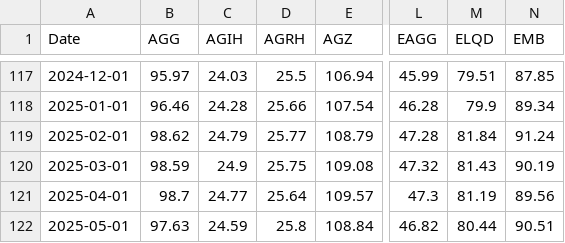
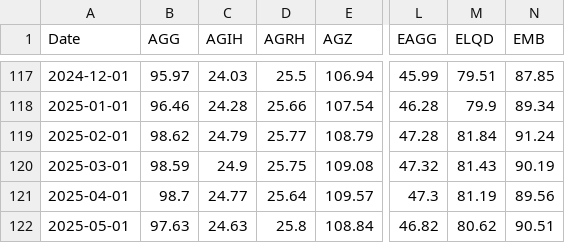
Before and after one commit to renan-peres/mfin-portfolio-management, a CSV file: data/datasets/monthly_bond_quotes.csv, drawn as a sheet; only a part is shown, gaps mark what is left out; the diff names each change by its address in the sheet, - before the commit and + after, or states it on an @@ line.

```diff
--- a/data/datasets/monthly_bond_quotes.csv
+++ b/data/datasets/monthly_bond_quotes.csv
-C122 (AGIH): 24.59
+C122 (AGIH): 24.63
-M122 (ELQD): 80.44
+M122 (ELQD): 80.62
```
Also changed, not shown: data/datasets/fundamentals_blackrock_bonds.csv, data/datasets/monthly_benchmark_quotes.csv, 7 other files.
